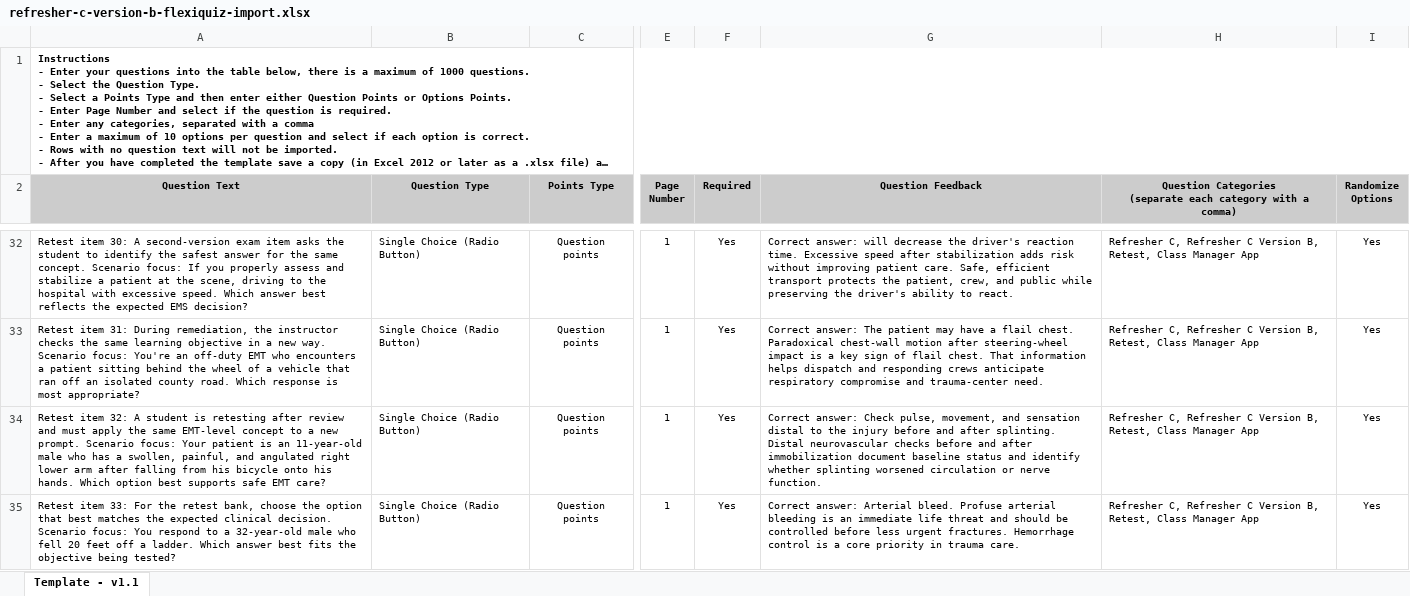
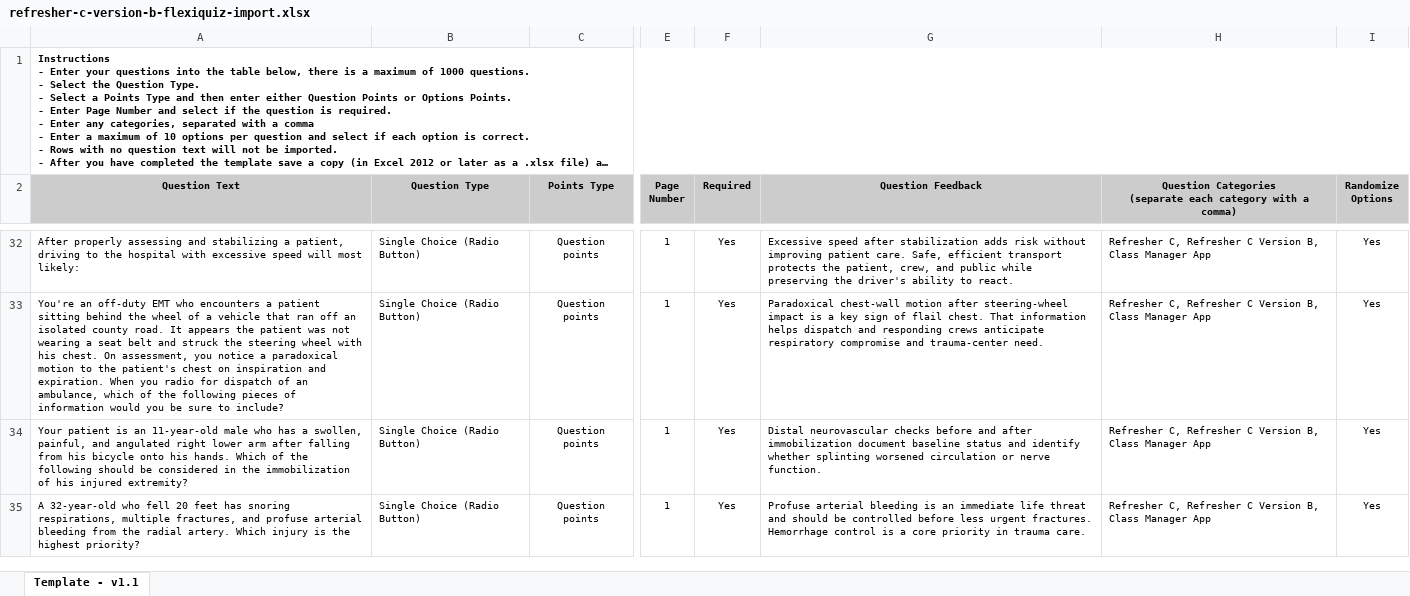
Before and after one commit to pmcilhenney/classmanager, an Excel workbook: docs/flexiquiz/refresher-c-version-b-flexiquiz-import.xlsx, sheet Template - v1.1, drawn as a sheet; only a part is shown, gaps mark what is left out; long unchanged cells end in …; values as stored, in another font and other column widths than the file's, no borders; conditional formats not drawn; the diff covers the shown part only; the diff names each change by its address in the sheet, - before the commit and + after, or states it on an @@ line.

Commit message:
Clean Refresher C Version B exam content

```diff
--- a/docs/flexiquiz/refresher-c-version-b-flexiquiz-import.xlsx (sheet Template - v1.1)
+++ b/docs/flexiquiz/refresher-c-version-b-flexiquiz-import.xlsx (sheet Template - v1.1)
-A32 (Question Text): Retest item 30: A second-version exam item asks the student to identify the safest answer for the same concept. Scenario focus: If you properly assess and stabilize a patient at the scene, driving to the hospital with excessive speed. Which answer best reflects the expected EMS decision?
+A32 (Question Text): After properly assessing and stabilizing a patient, driving to the hospital with excessive speed will most likely:
-G32 (Question Feedback): Correct answer: will decrease the driver's reaction time. Excessive speed…
+G32 (Question Feedback): Excessive speed…
-H32:H35: …Version B, Retest, Class Manager…
+H32:H35: …Version B, Class Manager…
-A33 (Question Text): Retest item 31: During remediation, the instructor checks the same learning objective in a new way. Scenario focus: You're an off-duty EMT who encounters a patient sitting behind the wheel of a vehicle that ran off an isolated county road. Which response is most appropriate?
+A33 (Question Text): You're an off-duty EMT who encounters a patient sitting behind the wheel of a vehicle that ran off an isolated county road. It appears the patient was not wearing a seat belt and struck the steering wheel with his chest. On assessment, you notice a paradoxical motion to the patient's chest on inspiration and expiration. When you radio for dispatch of an ambulance, which of the following pieces of information would you be sure to include?
-G33 (Question Feedback): Correct answer: The patient may have a flail chest. Paradoxical chest-wall…
+G33 (Question Feedback): Paradoxical chest-wall…
-A34 (Question Text): Retest item 32: A student is retesting after review and must apply the same EMT-level concept to a new prompt. Scenario focus: Your patient is an 11-year-old male who has a swollen, painful, and angulated right lower arm after falling from his bicycle onto his hands. Which option best supports safe EMT care?
+A34 (Question Text): Your patient is an 11-year-old male who has a swollen, painful, and angulated right lower arm after falling from his bicycle onto his hands. Which of the following should be considered in the immobilization of his injured extremity?
-G34 (Question Feedback): Correct answer: Check pulse, movement, and sensation distal to the injury before and after splinting. Distal neurovascular…
+G34 (Question Feedback): Distal neurovascular…
-A35 (Question Text): Retest item 33: For the retest bank, choose the option that best matches the expected clinical decision. Scenario focus: You respond to a 32-year-old male who fell 20 feet off a ladder. Which answer best fits the objective being tested?
+A35 (Question Text): A 32-year-old who fell 20 feet has snoring respirations, multiple fractures, and profuse arterial bleeding from the radial artery. Which injury is the highest priority?
-G35 (Question Feedback): Correct answer: Arterial bleed. Profuse arterial…
+G35 (Question Feedback): Profuse arterial…
```
Also changed, not shown: 142 edited cells elsewhere in this sheet, 3 other files.
